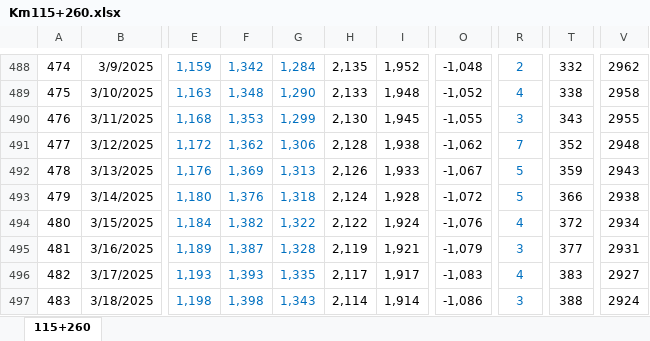
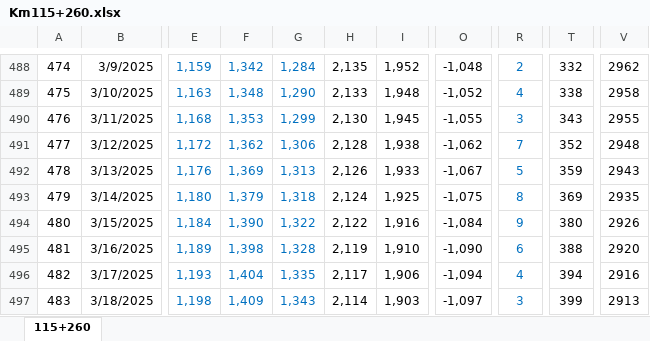
Before and after one commit to dhpytech/bketech, an Excel workbook: NHA THAU HAI DANG/Km114+220 - Km116+836/Km115+260.xlsx, sheet 115+260, drawn as a sheet; only a part is shown, gaps mark what is left out; values as stored, in another font and other column widths than the file's, no borders; the diff covers the shown part only; the diff names each change by its address in the sheet, - before the commit and + after, or states it on an @@ line.

```diff
--- a/NHA THAU HAI DANG/Km114+220 - Km116+836/Km115+260.xlsx (sheet 115+260)
+++ b/NHA THAU HAI DANG/Km114+220 - Km116+836/Km115+260.xlsx (sheet 115+260)
-F493: 1,376
+F493: 1,379
-I493: 1,928
+I493: 1,925
-O493: -1,072
+O493: -1,075
-R493: 5
+R493: 8
-T493: 366
+T493: 369
-V493: 2938
+V493: 2935
-F494: 1,382
+F494: 1,390
-I494: 1,924
+I494: 1,916
-O494: -1,076
+O494: -1,084
-R494: 4
+R494: 9
-T494: 372
+T494: 380
-V494: 2934
+V494: 2926
-F495: 1,387
+F495: 1,398
-I495: 1,921
+I495: 1,910
-O495: -1,079
+O495: -1,090
-R495: 3
+R495: 6
-T495: 377
+T495: 388
-V495: 2931
+V495: 2920
-F496: 1,393
+F496: 1,404
-I496: 1,917
+I496: 1,906
-O496: -1,083
+O496: -1,094
-T496: 383
+T496: 394
-V496: 2927
+V496: 2916
-F497: 1,398
+F497: 1,409
-I497: 1,914
+I497: 1,903
-O497: -1,086
+O497: -1,097
-T497: 388
+T497: 399
-V497: 2924
+V497: 2913
```
Also changed, not shown: 3 added rows, 2 removed rows, 580 edited cells and cell formats elsewhere in this sheet, NHA THAU HAI DANG/Book1.xlsm, NHA THAU HAI DANG/Km114+220 - Km116+836/Km114+220.xlsx, 27 other files.
